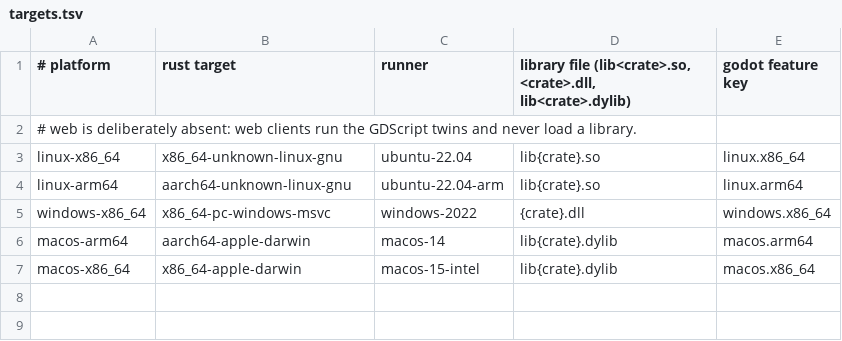
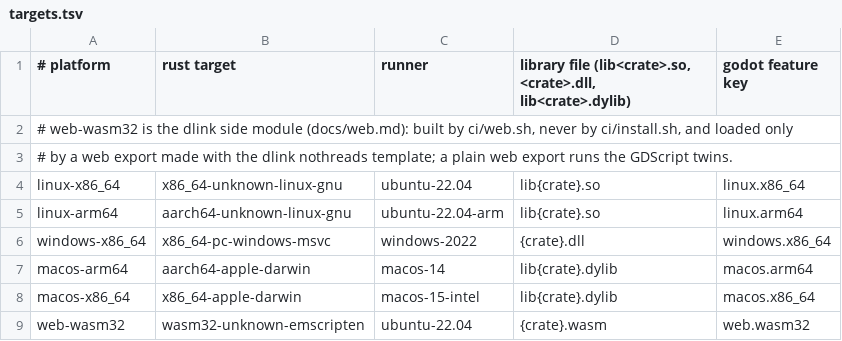
Before and after one commit to modcommunity/dot-sim, a TSV file: ci/targets.tsv, drawn as a sheet.

```diff
--- a/ci/targets.tsv
+++ b/ci/targets.tsv
@@ -1,3 +1,4 @@
 # platform	rust target	runner	library file (lib<crate>.so, <crate>.dll, lib<crate>.dylib)	godot feature key
-# web is deliberately absent: web clients run the GDScript twins and never load a library.
+# web-wasm32 is the dlink side module (docs/web.md): built by ci/web.sh, never by ci/install.sh, and loaded only
+# by a web export made with the dlink nothreads template; a plain web export runs the GDScript twins.
 linux-x86_64	x86_64-unknown-linux-gnu	ubuntu-22.04	lib{crate}.so	linux.x86_64
@@ -7 +8,2 @@ macos-arm64	aarch64-apple-darwin	macos-14	lib{crate}.dylib	macos.arm64
 macos-x86_64	x86_64-apple-darwin	macos-15-intel	lib{crate}.dylib	macos.x86_64
+web-wasm32	wasm32-unknown-emscripten	ubuntu-22.04	{crate}.wasm	web.wasm32
```
Also changed, not shown: 8 other files.
